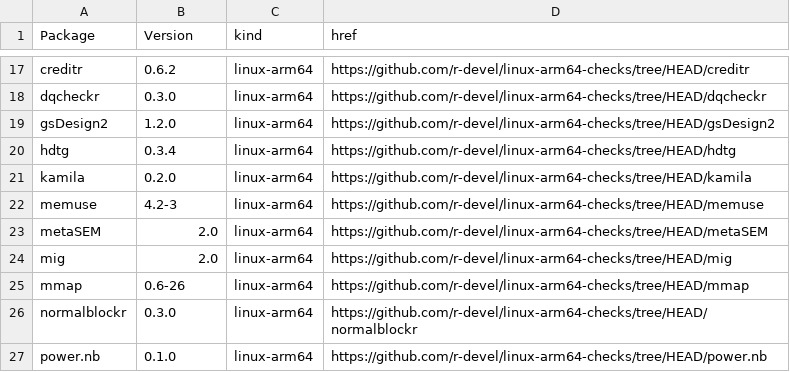
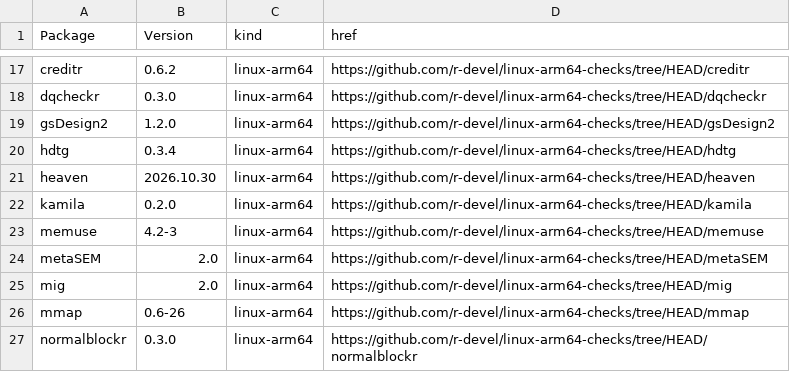
Before and after one commit to r-devel/linux-arm64-checks, a CSV file: index.csv, drawn as a sheet; only a part is shown, gaps mark what is left out; the shorter side is filled out with more unchanged rows.

```diff
--- a/index.csv
+++ b/index.csv
@@ -20,2 +20,3 @@ gsDesign2,1.2.0,linux-arm64,https://github.com/r-devel/linux-arm64-checks/tree/H
 hdtg,0.3.4,linux-arm64,https://github.com/r-devel/linux-arm64-checks/tree/HEAD/hdtg
+heaven,2026.10.30,linux-arm64,https://github.com/r-devel/linux-arm64-checks/tree/HEAD/heaven
 kamila,0.2.0,linux-arm64,https://github.com/r-devel/linux-arm64-checks/tree/HEAD/kamila
```
Also changed, not shown: 4 other files.
